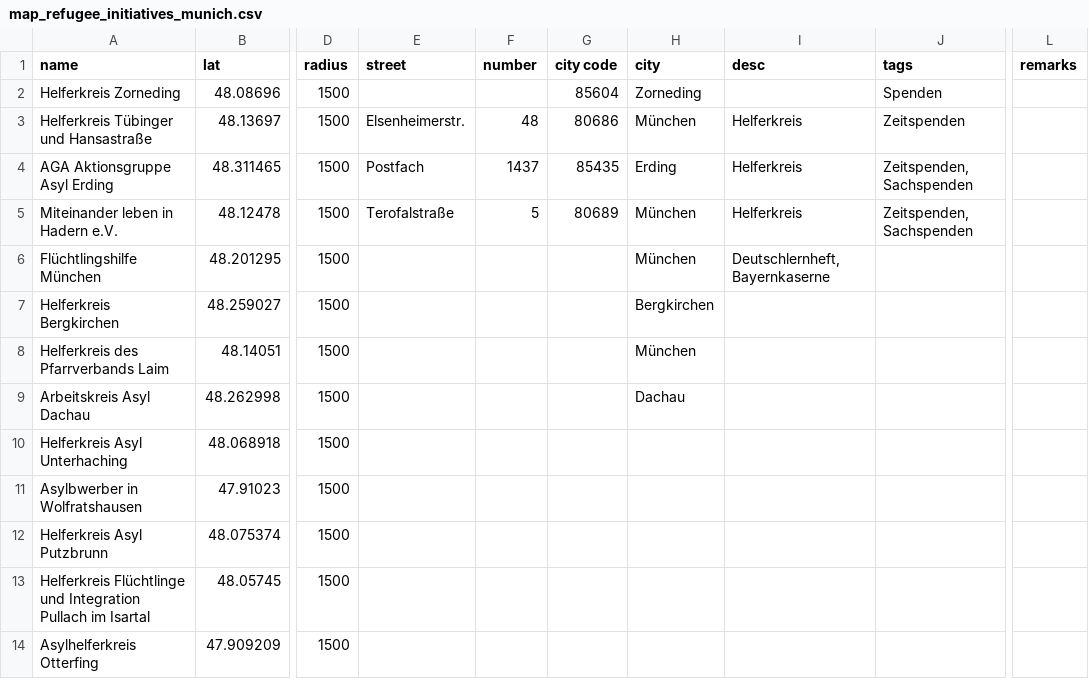
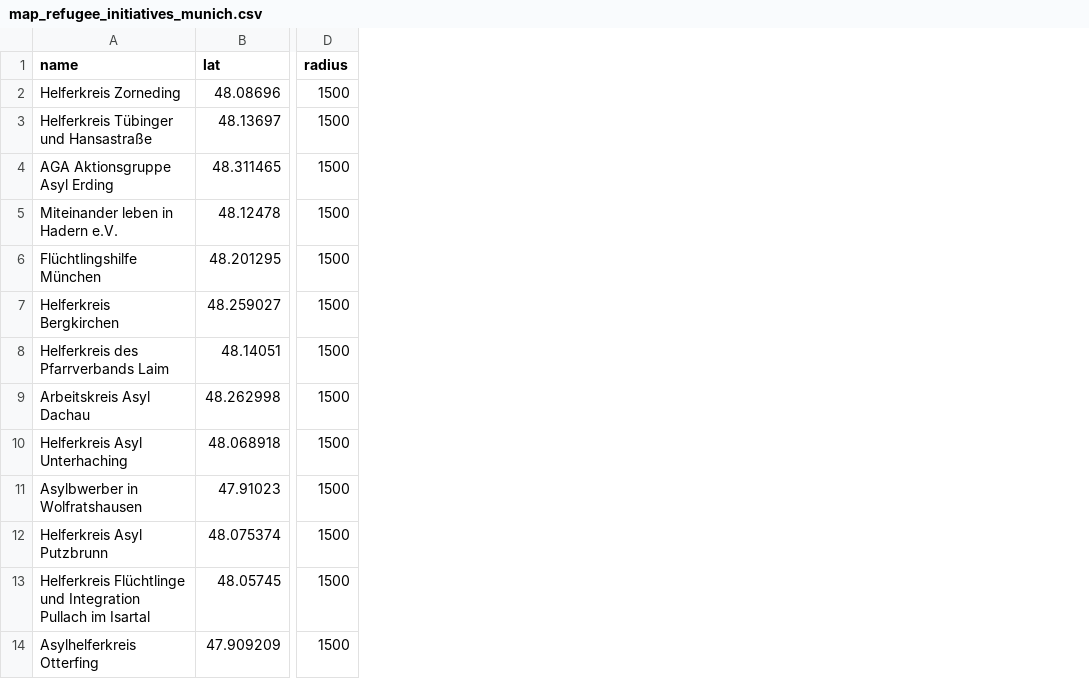
Before and after one commit to muc-fluechtlingsrat/helferkreis-map, a CSV file: data/map_refugee_initiatives_munich.csv, drawn as a sheet; only a part is shown, gaps mark what is left out; the diff names each change by its address in the sheet, - before the commit and + after, or states it on an @@ line.

```diff
--- a/data/map_refugee_initiatives_munich.csv
+++ b/data/map_refugee_initiatives_munich.csv
-column E (street), rows 3-5: Elsenheimerstr. | Postfach | Terofalstraße
-column F (number), rows 3-5: 48 | 1437 | 5
-column G (city code), rows 2-5: 85604 | 80686 | 85435 | 80689
-column H (city), rows 2-9: Zorneding | München | Erding | München | München | Bergkirchen | München | Dachau
-column I (desc), rows 3-6: Helferkreis | Helferkreis | Helferkreis | Deutschlernheft, Bayernkaserne
-column J (tags), rows 2-5: Spenden | Zeitspenden | Zeitspenden, Sachspenden | Zeitspenden, Sachspenden
-column L (remarks), empty
```
Also changed, not shown: 3 other files.
